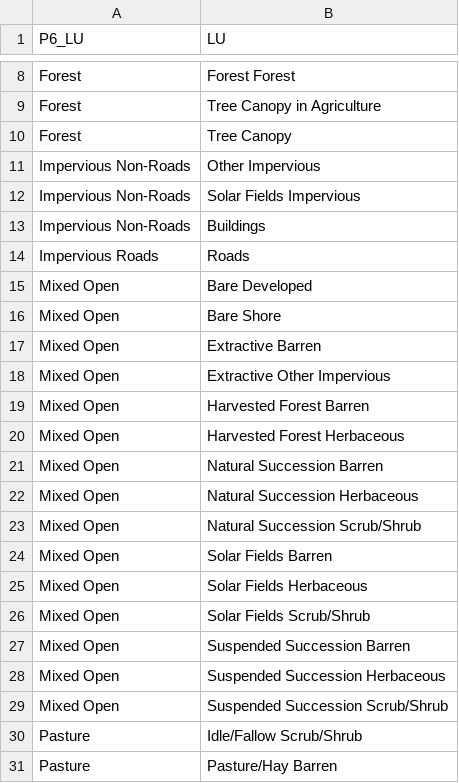
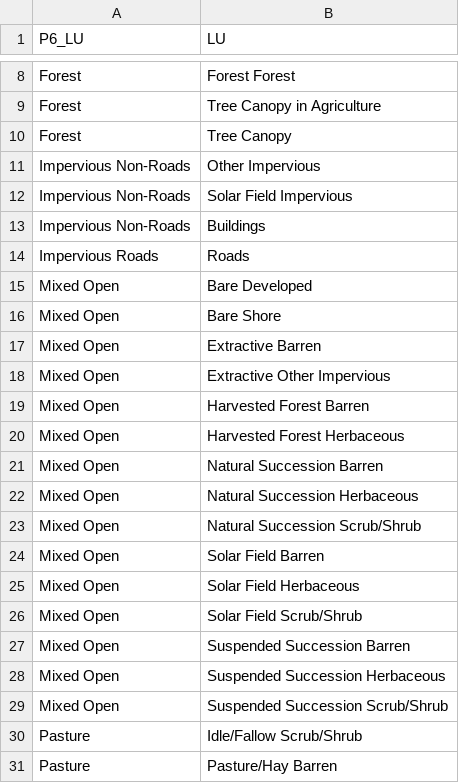
Before and after one commit to czawlytko/landuse, a CSV file: lu_change/P6RollUpLUCrosswalk.csv, drawn as a sheet; only a part is shown, gaps mark what is left out.

```diff
--- a/lu_change/P6RollUpLUCrosswalk.csv
+++ b/lu_change/P6RollUpLUCrosswalk.csv
@@ -11,3 +11,3 @@ Forest,Tree Canopy
 Impervious Non-Roads,Other Impervious
-Impervious Non-Roads,Solar Fields Impervious
+Impervious Non-Roads,Solar Field Impervious
 Impervious Non-Roads,Buildings
@@ -23,5 +23,5 @@ Mixed Open,Natural Succession Herbaceous
 Mixed Open,Natural Succession Scrub/Shrub
-Mixed Open,Solar Fields Barren
-Mixed Open,Solar Fields Herbaceous
-Mixed Open,Solar Fields Scrub/Shrub
+Mixed Open,Solar Field Barren
+Mixed Open,Solar Field Herbaceous
+Mixed Open,Solar Field Scrub/Shrub
 Mixed Open,Suspended Succession Barren
```
Also changed, not shown: 10 other files.
